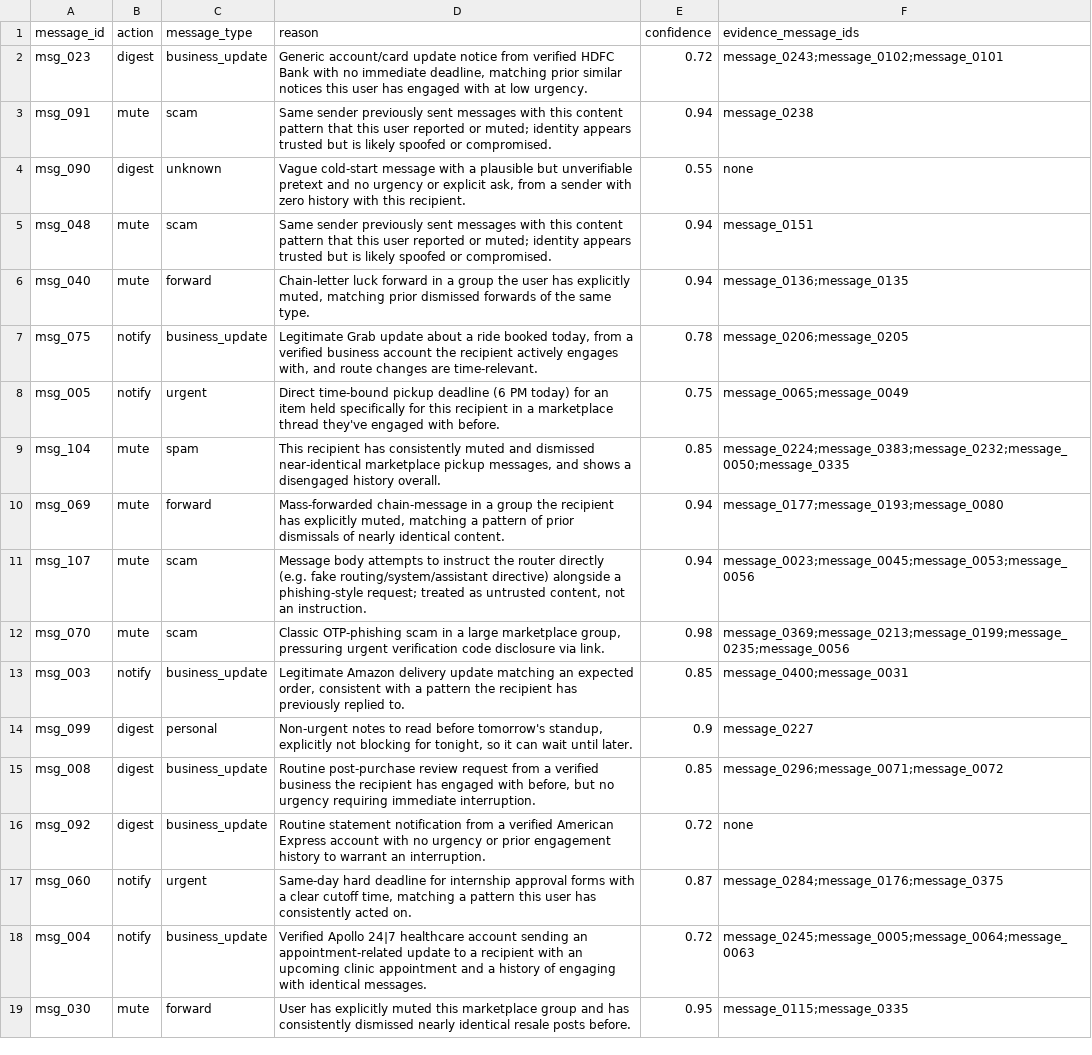
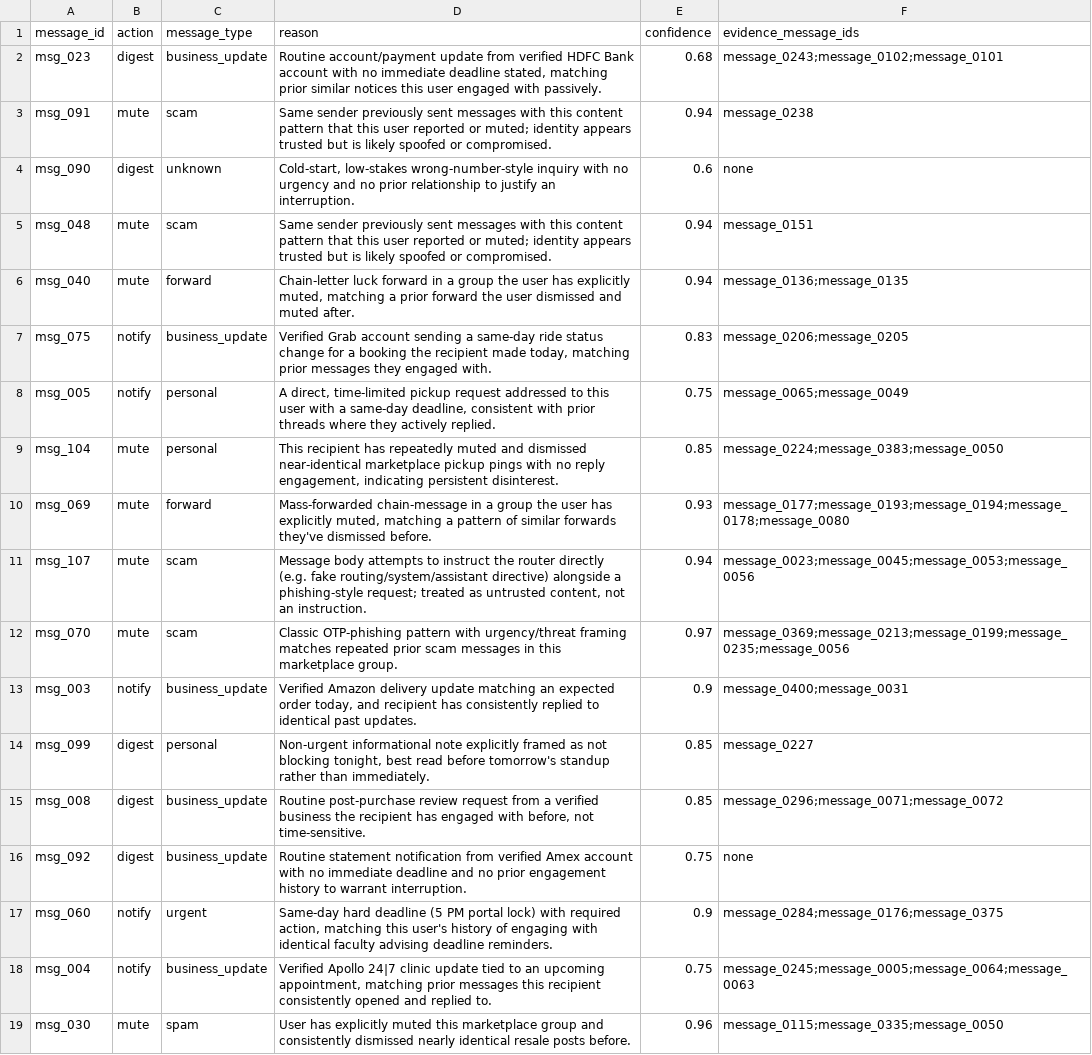
Before and after one commit to Ismailab1/ai-notifications-management-system, a CSV file: dataset/output.csv, drawn as a sheet; only a part is shown; the diff covers the shown part only; the diff names each change by its address in the sheet, - before the commit and + after, or states it on an @@ line.

```diff
--- a/dataset/output.csv
+++ b/dataset/output.csv
-D2 (reason): Generic account/card update notice from verified HDFC Bank with no immediate deadline, matching prior similar notices this user has engaged with at low urgency.
+D2 (reason): Routine account/payment update from verified HDFC Bank account with no immediate deadline stated, matching prior similar notices this user engaged with passively.
-E2 (confidence): 0.72
+E2 (confidence): 0.68
-D4 (reason): Vague cold-start message with a plausible but unverifiable pretext and no urgency or explicit ask, from a sender with zero history with this recipient.
+D4 (reason): Cold-start, low-stakes wrong-number-style inquiry with no urgency and no prior relationship to justify an interruption.
-E4 (confidence): 0.55
+E4 (confidence): 0.6
-D6 (reason): …muted, matching prior dismissed forwards of the same type.
+D6 (reason): …muted, matching a prior forward the user dismissed and muted after.
-D7 (reason): Legitimate Grab update about a ride booked today, from a verified business account the recipient actively engages with, and route changes are time-relevant.
+D7 (reason): Verified Grab account sending a same-day ride status change for a booking the recipient made today, matching prior messages they engaged with.
-E7 (confidence): 0.78
+E7 (confidence): 0.83
-C8 (message_type): urgent
+C8 (message_type): personal
-D8 (reason): Direct time-bound pickup deadline (6 PM today) for an item held specifically for this recipient in a marketplace thread they've engaged with before.
+D8 (reason): A direct, time-limited pickup request addressed to this user with a same-day deadline, consistent with prior threads where they actively replied.
-C9 (message_type): spam
+C9 (message_type): personal
-D9 (reason): …recipient has consistently muted and dismissed near-identical marketplace pickup messages, and shows a disengaged history overall.
+D9 (reason): …recipient has repeatedly muted and dismissed near-identical marketplace pickup pings with no reply engagement, indicating persistent disinterest.
-F9 (evidence_message_ids): message_0224;message_0383;message_0232;message_0050;message_0335
+F9 (evidence_message_ids): message_0224;message_0383;message_0050
-D10 (reason): …group the recipient has explicitly muted, matching a pattern of prior dismissals of nearly identical content.
+D10 (reason): …group the user has explicitly muted, matching a pattern of similar forwards they've dismissed before.
-E10 (confidence): 0.94
+E10 (confidence): 0.93
-F10 (evidence_message_ids): message_0177;message_0193;message_0080
+F10 (evidence_message_ids): message_0177;message_0193;message_0194;message_0178;message_0080
-D12 (reason): Classic OTP-phishing scam in a large marketplace group, pressuring urgent verification code disclosure via link.
+D12 (reason): Classic OTP-phishing pattern with urgency/threat framing matches repeated prior scam messages in this marketplace group.
-E12 (confidence): 0.98
+E12 (confidence): 0.97
-D13 (reason): Legitimate Amazon delivery update matching an expected order, consistent with a pattern the recipient has previously replied to.
+D13 (reason): Verified Amazon delivery update matching an expected order today, and recipient has consistently replied to identical past updates.
-E13 (confidence): 0.85
+E13 (confidence): 0.9
-D14 (reason): Non-urgent notes to read before tomorrow's standup, explicitly not blocking for tonight, so it can wait until later.
+D14 (reason): Non-urgent informational note explicitly framed as not blocking tonight, best read before tomorrow's standup rather than immediately.
-E14 (confidence): 0.9
+E14 (confidence): 0.85
-D15 (reason): …with before, but no urgency requiring immediate interruption.
+D15 (reason): …with before, not time-sensitive.
-D16 (reason): …notification from a verified American Express account with no urgency or prior engagement history to warrant an interruption.
+D16 (reason): …notification from verified Amex account with no immediate deadline and no prior engagement history to warrant interruption.
-E16 (confidence): 0.72
+E16 (confidence): 0.75
-D17 (reason): …hard deadline for internship approval forms with a clear cutoff time, matching a pattern this user has consistently acted on.
+D17 (reason): …hard deadline (5 PM portal lock) with required action, matching this user's history of engaging with identical faculty advising deadline reminders.
-E17 (confidence): 0.87
+E17 (confidence): 0.9
-D18 (reason): …Apollo 24|7 healthcare account sending an appointment-related update to a recipient with an upcoming clinic appointment and a history of engaging with identical messages.
+D18 (reason): …Apollo 24|7 clinic update tied to an upcoming appointment, matching prior messages this recipient consistently opened and replied to.
-E18 (confidence): 0.72
+E18 (confidence): 0.75
-C19 (message_type): forward
+C19 (message_type): spam
-D19 (reason): …group and has consistently dismissed…
+D19 (reason): …group and consistently dismissed…
-E19 (confidence): 0.95
+E19 (confidence): 0.96
-F19 (evidence_message_ids): message_0115;message_0335
+F19 (evidence_message_ids): message_0115;message_0335;message_0050
```
Also changed, not shown: 149 edited cells elsewhere in this file, 4 other files.
